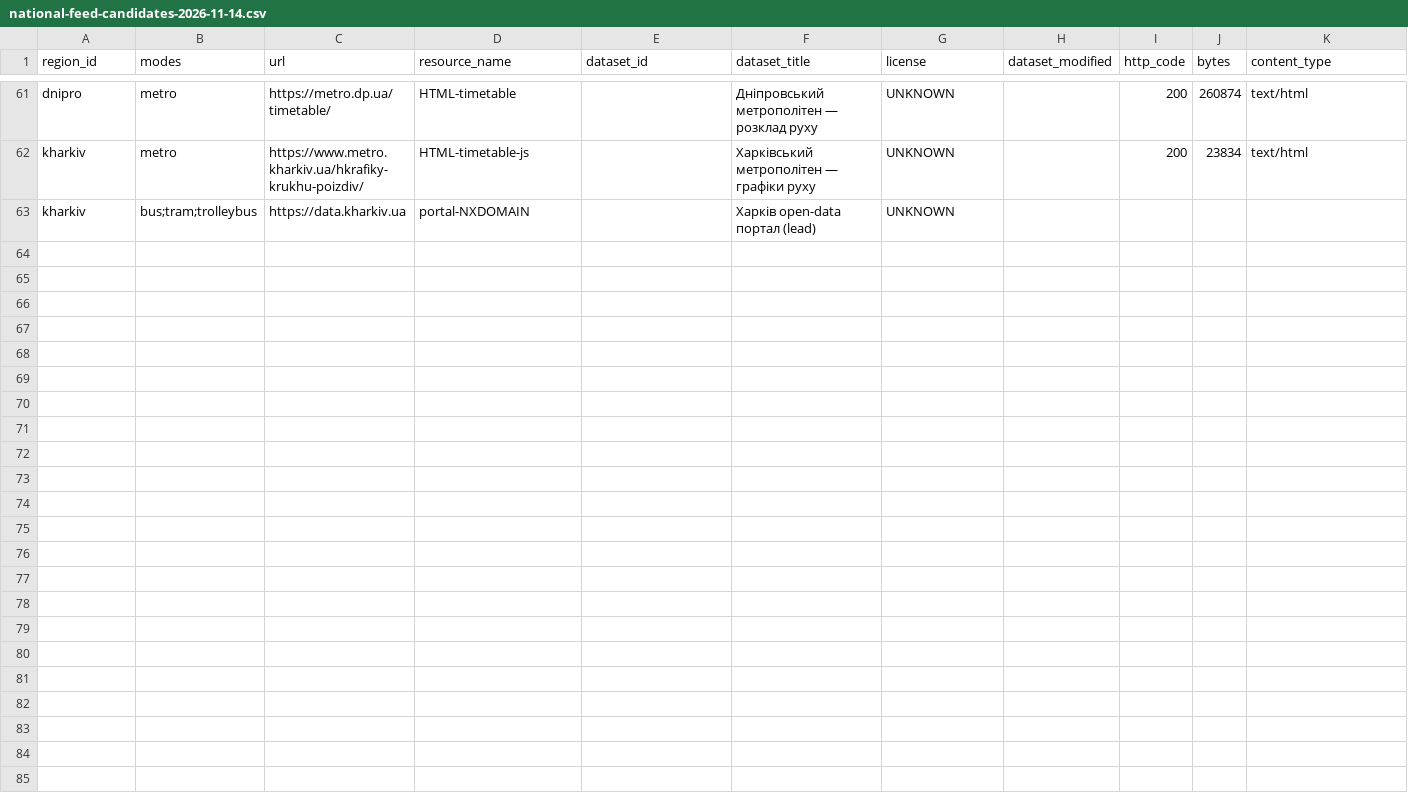
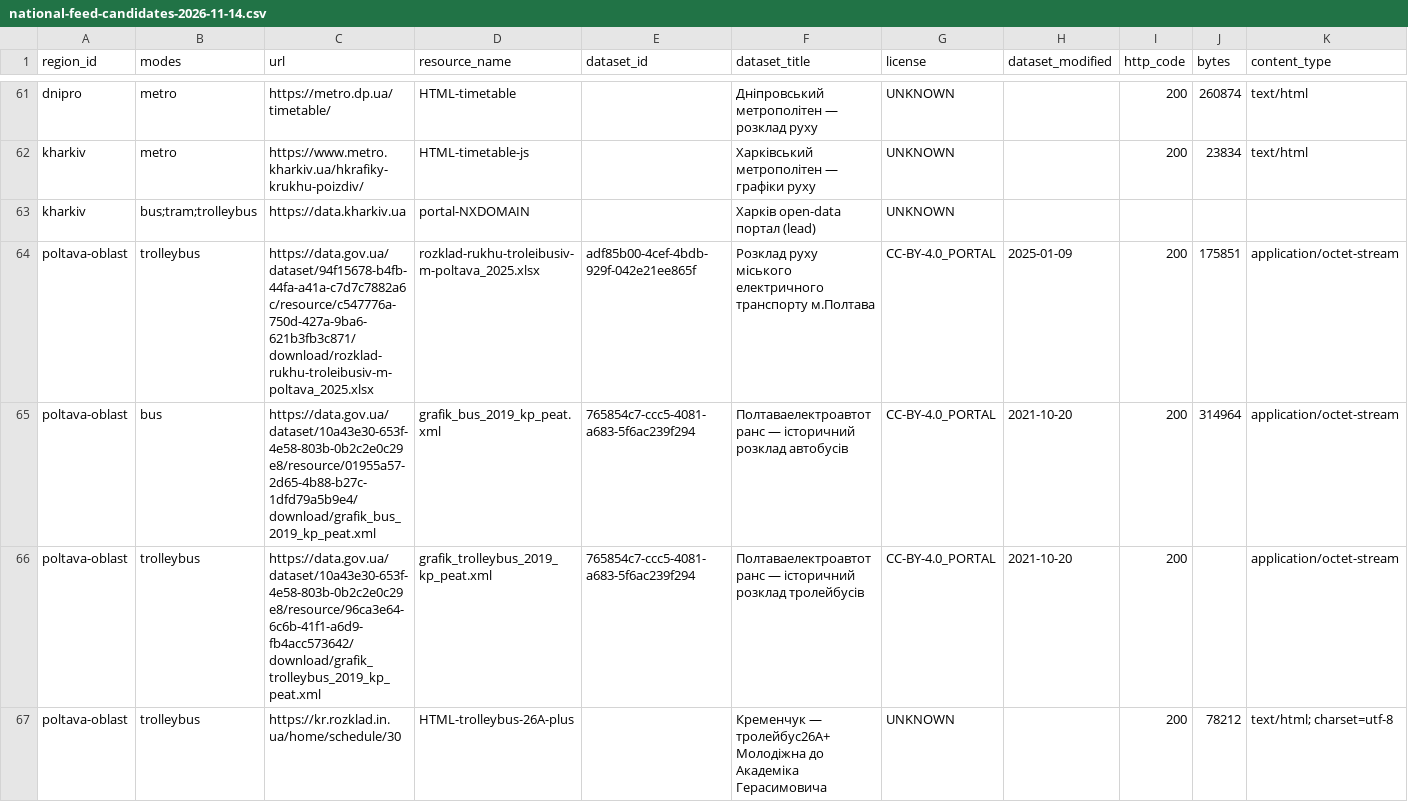
Before and after one commit to dima1203oleg/MarshGO, a CSV file: docs/evidence/national-feed-candidates-2026-11-14.csv, drawn as a sheet; only a part is shown, gaps mark what is left out; rows hold the shown columns only; the diff names each change by its address in the sheet, - before the commit and + after, or states it on an @@ line.

Commit message:
docs(feeds): distinguish reachable Poltava exports from current service

```diff
--- a/docs/evidence/national-feed-candidates-2026-11-14.csv
+++ b/docs/evidence/national-feed-candidates-2026-11-14.csv
+row 64: poltava-oblast | trolleybus | https://data.gov.ua/dataset/94f15678-b4fb-44fa-a41a-c7d7c7882a6c/resource/c547776a-750d-427a-9ba6-621b3fb3c871/download/rozklad-rukhu-troleibusiv-m-poltava_2025.xlsx | rozklad-rukhu-troleibusiv-m-poltava_2025.xlsx | adf85b00-4cef-4bdb-929f-042e21ee865f | Розклад руху міського електричного транспорту м.Полтава | CC-BY-4.0_PORTAL | 2025-01-09 | 200 | 175851 | application/octet-stream
+row 65: poltava-oblast | bus | https://data.gov.ua/dataset/10a43e30-653f-4e58-803b-0b2c2e0c29e8/resource/01955a57-2d65-4b88-b27c-1dfd79a5b9e4/download/grafik_bus_2019_kp_peat.xml | grafik_bus_2019_kp_peat.xml | 765854c7-ccc5-4081-a683-5f6ac239f294 | Полтаваелектроавтотранс — історичний розклад автобусів | CC-BY-4.0_PORTAL | 2021-10-20 | 200 | 314964 | application/octet-stream
+row 66: poltava-oblast | trolleybus | https://data.gov.ua/dataset/10a43e30-653f-4e58-803b-0b2c2e0c29e8/resource/96ca3e64-6c6b-41f1-a6d9-fb4acc573642/download/grafik_trolleybus_2019_kp_peat.xml | grafik_trolleybus_2019_kp_peat.xml | 765854c7-ccc5-4081-a683-5f6ac239f294 | Полтаваелектроавтотранс — історичний розклад тролейбусів | CC-BY-4.0_PORTAL | 2021-10-20 | 200 |  | application/octet-stream
+row 67: poltava-oblast | trolleybus | https://kr.rozklad.in.ua/home/schedule/30 | HTML-trolleybus-26A-plus |  | Кременчук — тролейбус26А+ Молодіжна до Академіка Герасимовича | UNKNOWN |  | 200 | 78212 | text/html; charset=utf-8
```
Also changed, not shown: 3 other files.
